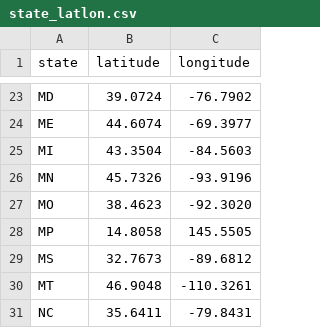
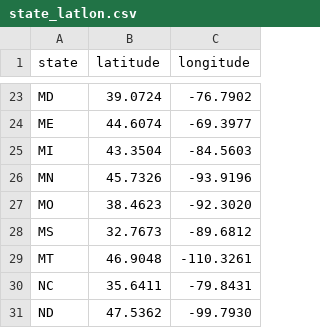
Before and after one commit to CSE512-14W/a3-jasnyder-zorahf, a CSV file: data/state_latlon.csv, drawn as a sheet; only a part is shown, gaps mark what is left out; the shorter side is filled out with more unchanged rows; the diff names each change by its address in the sheet, - before the commit and + after, or states it on an @@ line.

```diff
--- a/data/state_latlon.csv
+++ b/data/state_latlon.csv
-row 28: MP | 14.8058 | 145.5505
```
Also changed, not shown: data/bpl_latlon.csv.
